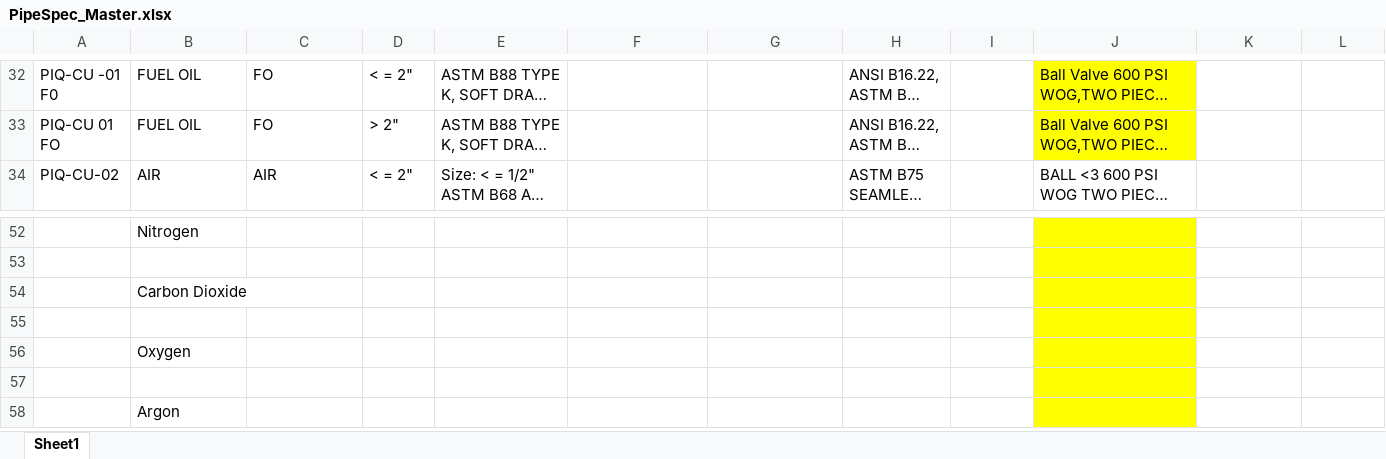
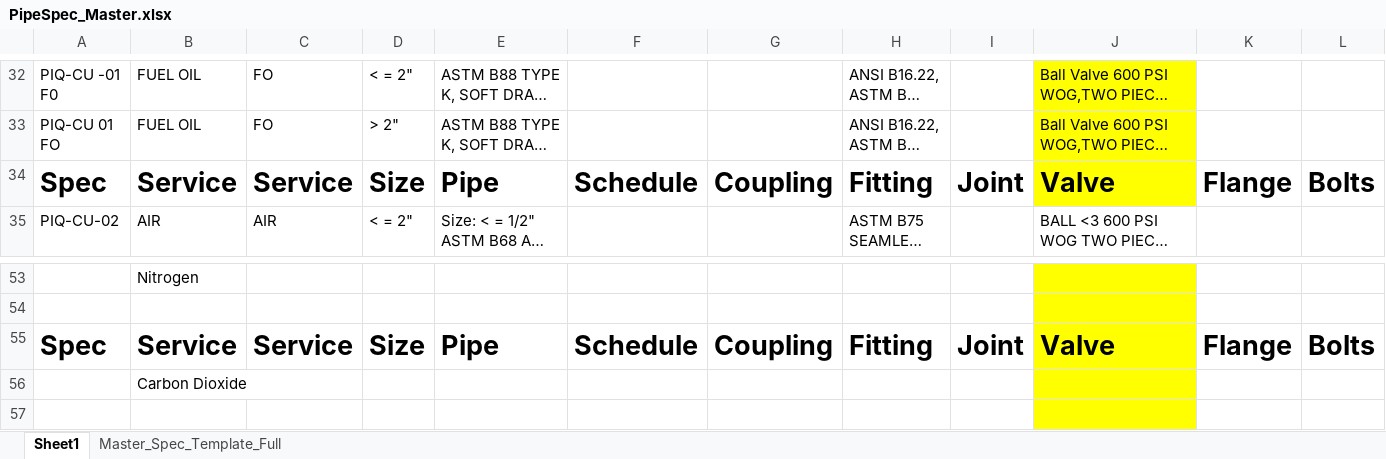
Before and after one commit to theistn40/PipingIQ, an Excel workbook: data/PipeSpec_Master.xlsx, sheet Sheet1, drawn as a sheet; only a part is shown, gaps mark what is left out; the shorter side is filled out with more unchanged rows; long unchanged cells end in …; values as stored, in another font and other column widths than the file's, no borders; rows hold the shown columns only; the diff names each change by its address in the sheet, - before the commit and + after, or states it on an @@ line.

```diff
--- a/data/PipeSpec_Master.xlsx (sheet Sheet1)
+++ b/data/PipeSpec_Master.xlsx (sheet Sheet1)
+sheet tab: Master_Spec_Template_Full
+row 34: Spec | Service | Service | Size | Pipe | Schedule | Coupling | Fitting | Joint | Valve | Flange | Bolts
+row 55: Spec | Service | Service | Size | Pipe | Schedule | Coupling | Fitting | Joint | Valve | Flange | Bolts
```
Also changed, not shown: 2 other files.
